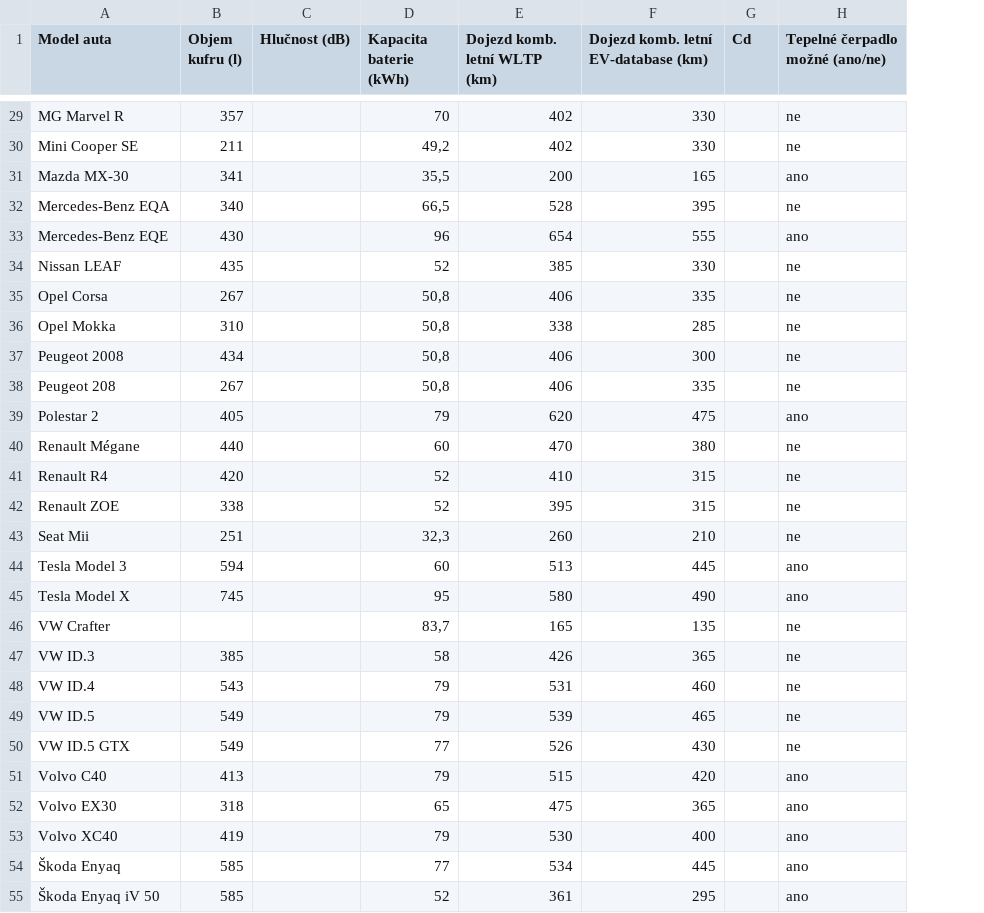
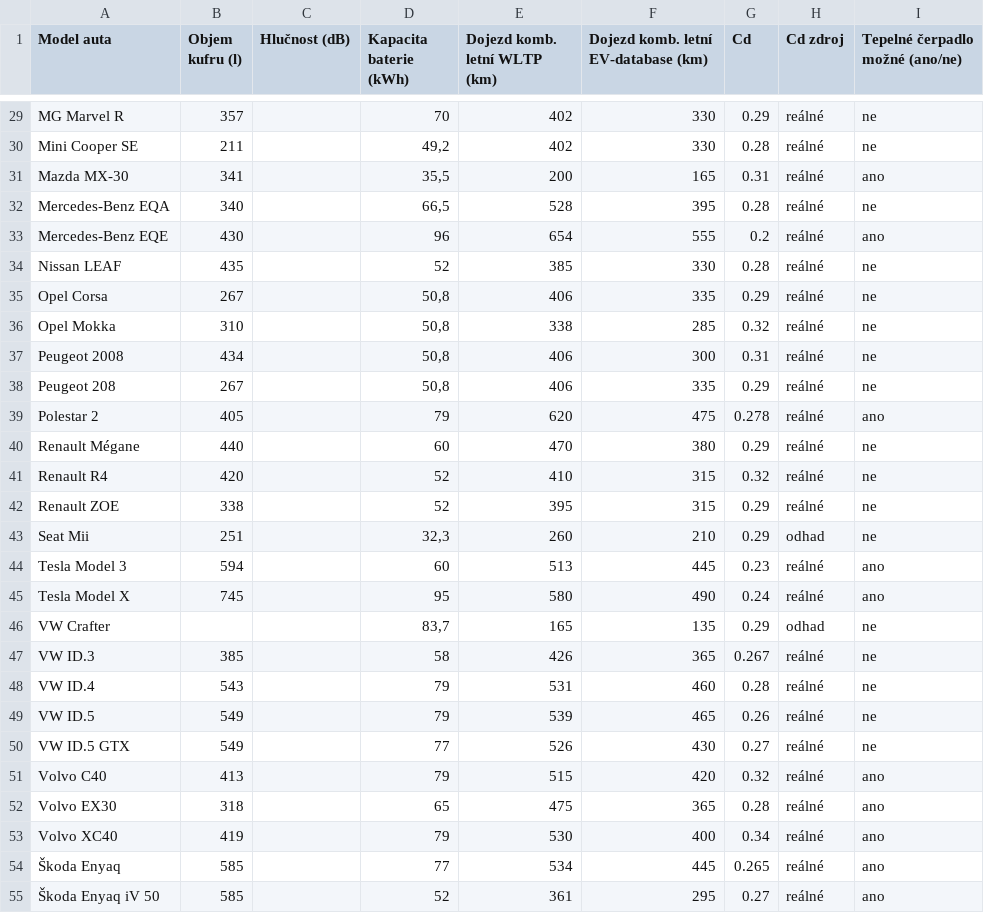
Before and after one commit to meridius/car-compare, a CSV file: scrapers/data/reference/ev_specs.csv, drawn as a sheet; only a part is shown, gaps mark what is left out; the diff covers the shown part only; the diff names each change by its address in the sheet, - before the commit and + after, or states it on an @@ line.

```diff
--- a/scrapers/data/reference/ev_specs.csv
+++ b/scrapers/data/reference/ev_specs.csv
+column H (Cd zdroj), rows 29-55: reálné | reálné | reálné | reálné | reálné | reálné | reálné | reálné | reálné | reálné | reálné | reálné | reálné | reálné | odhad | reálné | reálné | odhad | reálné | reálné | reálné | reálné | reálné | reálné | reálné | reálné | reálné
-G29 (Cd): (empty)
+G29 (Cd): 0.29
-G30 (Cd): (empty)
+G30 (Cd): 0.28
-G31 (Cd): (empty)
+G31 (Cd): 0.31
-G32 (Cd): (empty)
+G32 (Cd): 0.28
-G33 (Cd): (empty)
+G33 (Cd): 0.2
-G34 (Cd): (empty)
+G34 (Cd): 0.28
-G35 (Cd): (empty)
+G35 (Cd): 0.29
-G36 (Cd): (empty)
+G36 (Cd): 0.32
-G37 (Cd): (empty)
+G37 (Cd): 0.31
-G38 (Cd): (empty)
+G38 (Cd): 0.29
-G39 (Cd): (empty)
+G39 (Cd): 0.278
-G40 (Cd): (empty)
+G40 (Cd): 0.29
-G41 (Cd): (empty)
+G41 (Cd): 0.32
-G42:G43 (Cd): (empty)
+G42:G43 (Cd): 0.29
-G44 (Cd): (empty)
+G44 (Cd): 0.23
-G45 (Cd): (empty)
+G45 (Cd): 0.24
-G46 (Cd): (empty)
+G46 (Cd): 0.29
-G47 (Cd): (empty)
+G47 (Cd): 0.267
-G48 (Cd): (empty)
+G48 (Cd): 0.28
-G49 (Cd): (empty)
+G49 (Cd): 0.26
-G50 (Cd): (empty)
+G50 (Cd): 0.27
-G51 (Cd): (empty)
+G51 (Cd): 0.32
-G52 (Cd): (empty)
+G52 (Cd): 0.28
-G53 (Cd): (empty)
+G53 (Cd): 0.34
-G54 (Cd): (empty)
+G54 (Cd): 0.265
-G55 (Cd): (empty)
+G55 (Cd): 0.27
```
Also changed, not shown: 66 edited cells elsewhere in this file, scrapers/data/reference/ice_specs.csv, 4 other files.
